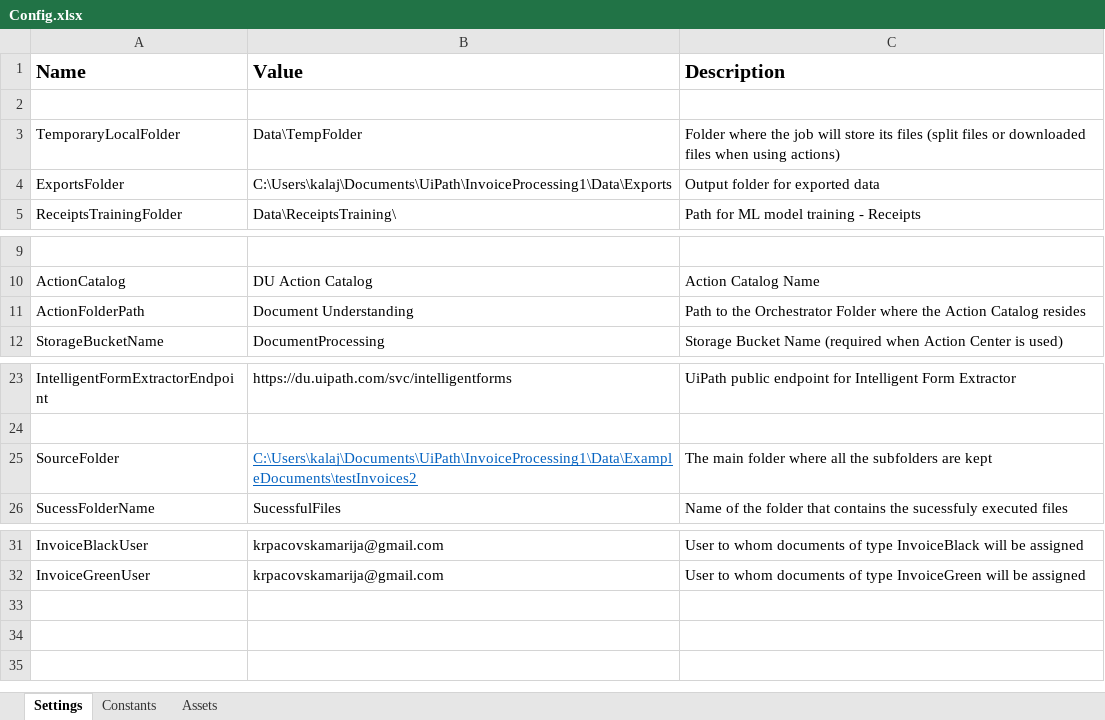
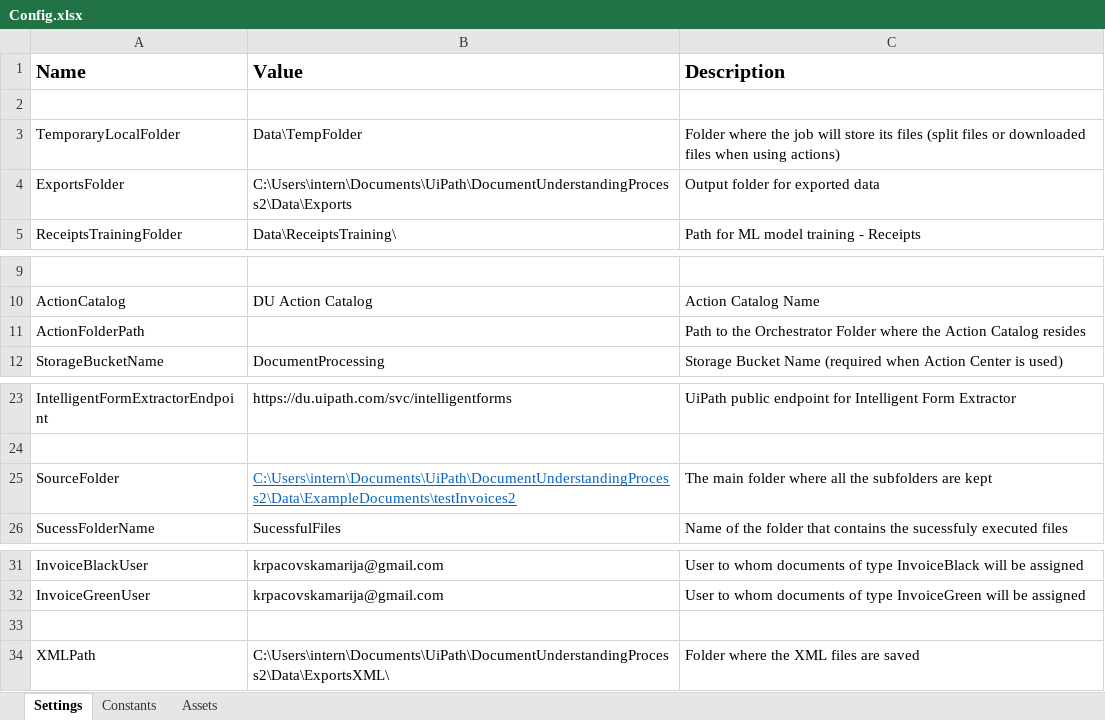
Before and after one commit to MarijaKrpacovska/InvoiceProcessing, an Excel workbook: Data/Config.xlsx, sheet Settings, drawn as a sheet; only a part is shown, gaps mark what is left out; values as stored, in another font and other column widths than the file's, no borders; the diff names each change by its address in the sheet, - before the commit and + after, or states it on an @@ line.

```diff
--- a/Data/Config.xlsx (sheet Settings)
+++ b/Data/Config.xlsx (sheet Settings)
-B4 (Value): C:\Users\kalaj\Documents\UiPath\InvoiceProcessing1\Data\Exports
+B4 (Value): C:\Users\intern\Documents\UiPath\DocumentUnderstandingProcess2\Data\Exports
-B11 (Value): Document Understanding
+B11 (Value): (empty)
-B25 (Value): C:\Users\kalaj\Documents\UiPath\InvoiceProcessing1\Data\ExampleDocuments\testInvoices2
+B25 (Value): C:\Users\intern\Documents\UiPath\DocumentUnderstandingProcess2\Data\ExampleDocuments\testInvoices2
+row 33: (empty)
+row 34: XMLPath | C:\Users\intern\Documents\UiPath\DocumentUnderstandingProcess2\Data\ExportsXML\ | Folder where the XML files are saved
```
Also changed, not shown: Data/Exports/Фактура 11.pdf_1-1.xlsx, 16 other files.
